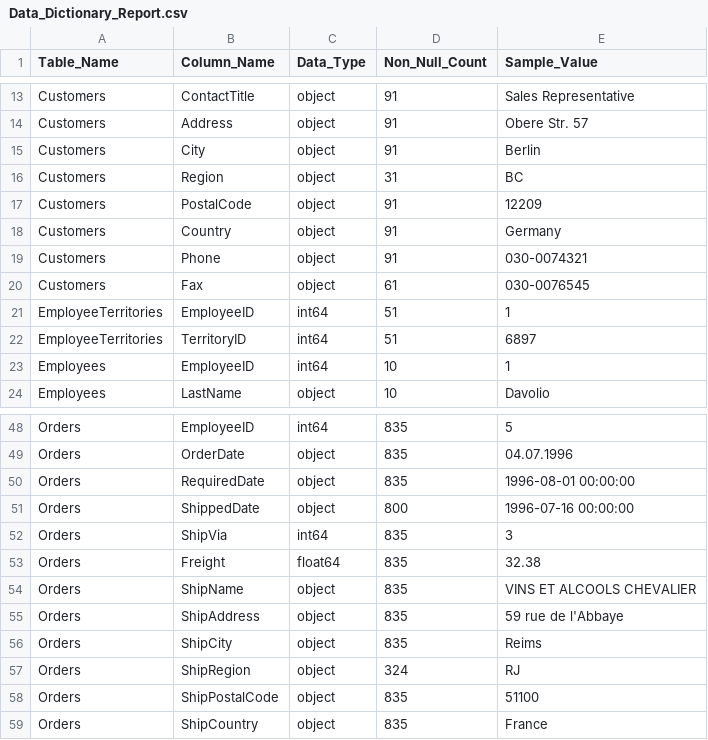
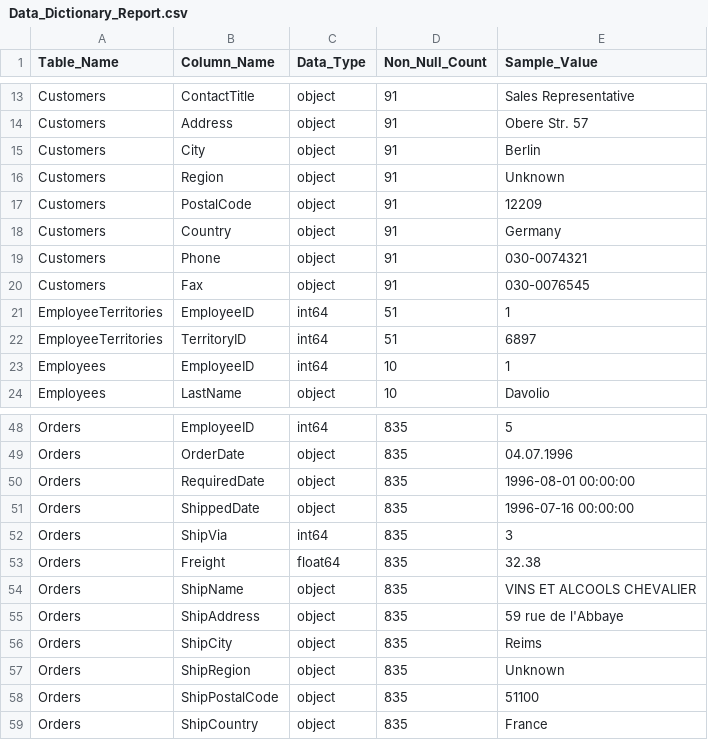
Before and after one commit to amiralishahsavari/northwind-data-analysis, a CSV file: Phase_1_Data Preprocessing_Python_R/Phase_1_Data Preprocessing_Python_R/Northwind Database - Cleaned/Data_Dictionary_Report.csv, drawn as a sheet; only a part is shown, gaps mark what is left out; the diff covers the shown part only.

```diff
--- a/Phase_1_Data Preprocessing_Python_R/Phase_1_Data Preprocessing_Python_R/Northwind Database - Cleaned/Data_Dictionary_Report.csv
+++ b/Phase_1_Data Preprocessing_Python_R/Phase_1_Data Preprocessing_Python_R/Northwind Database - Cleaned/Data_Dictionary_Report.csv
@@ -15,3 +15,3 @@ Customers,Address,object,91,Obere Str. 57
 Customers,City,object,91,Berlin
-Customers,Region,object,31,BC
+Customers,Region,object,91,Unknown
 Customers,PostalCode,object,91,12209
@@ -19,3 +19,3 @@ Customers,Country,object,91,Germany
 Customers,Phone,object,91,030-0074321
-Customers,Fax,object,61,030-0076545
+Customers,Fax,object,91,030-0076545
 EmployeeTerritories,EmployeeID,int64,51,1
@@ -50,3 +50,3 @@ Orders,OrderDate,object,835,04.07.1996
 Orders,RequiredDate,object,835,1996-08-01 00:00:00
-Orders,ShippedDate,object,800,1996-07-16 00:00:00
+Orders,ShippedDate,object,835,1996-07-16 00:00:00
 Orders,ShipVia,int64,835,3
@@ -56,3 +56,3 @@ Orders,ShipAddress,object,835,59 rue de l'Abbaye
 Orders,ShipCity,object,835,Reims
-Orders,ShipRegion,object,324,RJ
+Orders,ShipRegion,object,835,Unknown
 Orders,ShipPostalCode,object,835,51100
```
Also changed, not shown: 13 edited cells elsewhere in this file, Phase_1_Data Preprocessing_Python_R/Phase_1_Data Preprocessing_Python_R/Northwind Database - Cleaned/cleaned_data/Categories.csv, Phase_1_Data Preprocessing_Python_R/Phase_1_Data Preprocessing_Python_R/Northwind Database - Cleaned/cleaned_data/Customers.csv, 4 other files.
